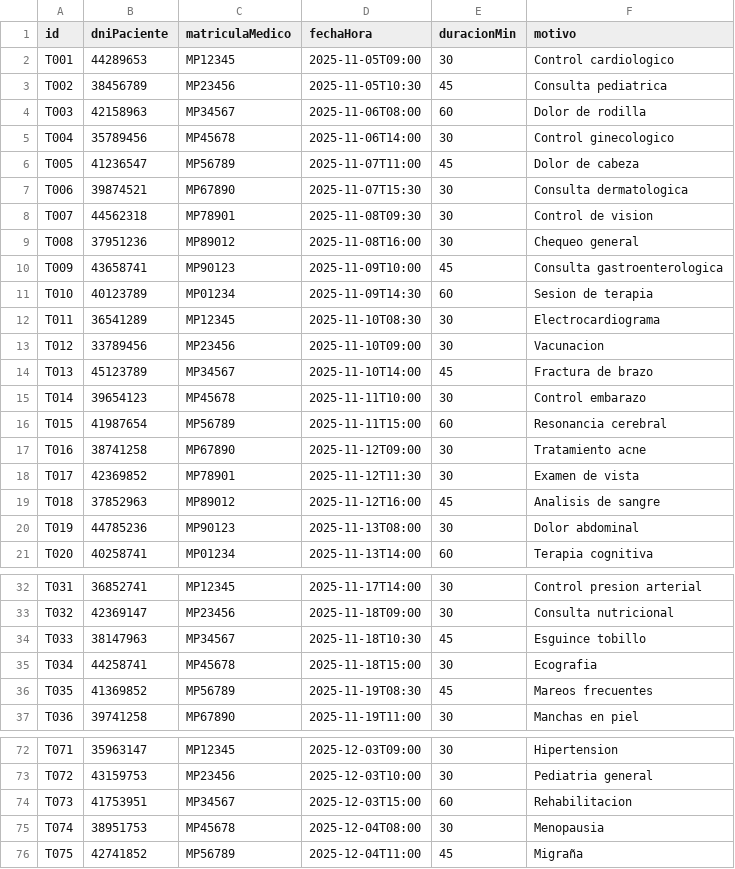
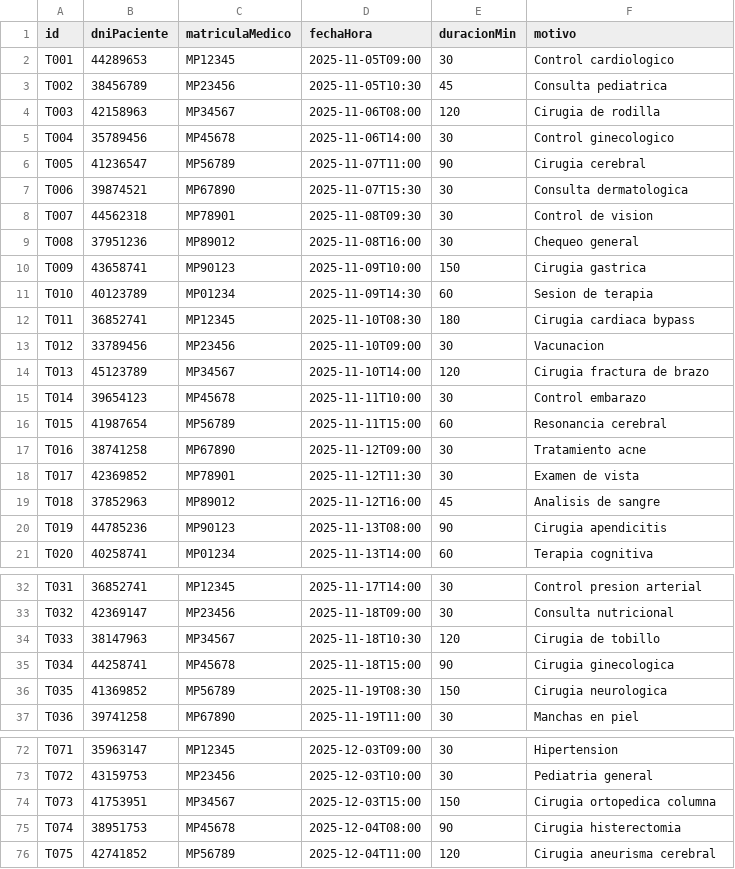
Before and after one commit to JhelixT/informatica3-guias-practicas, a CSV file: src/core/integrador/datos/turnos.csv, drawn as a sheet; only a part is shown, gaps mark what is left out; the diff covers the shown part only.

```diff
--- a/src/core/integrador/datos/turnos.csv
+++ b/src/core/integrador/datos/turnos.csv
@@ -3,5 +3,5 @@ T001,44289653,MP12345,2025-11-05T09:00,30,Control cardiologico
 T002,38456789,MP23456,2025-11-05T10:30,45,Consulta pediatrica
-T003,42158963,MP34567,2025-11-06T08:00,60,Dolor de rodilla
+T003,42158963,MP34567,2025-11-06T08:00,120,Cirugia de rodilla
 T004,35789456,MP45678,2025-11-06T14:00,30,Control ginecologico
-T005,41236547,MP56789,2025-11-07T11:00,45,Dolor de cabeza
+T005,41236547,MP56789,2025-11-07T11:00,90,Cirugia cerebral
 T006,39874521,MP67890,2025-11-07T15:30,30,Consulta dermatologica
@@ -9,7 +9,7 @@ T007,44562318,MP78901,2025-11-08T09:30,30,Control de vision
 T008,37951236,MP89012,2025-11-08T16:00,30,Chequeo general
-T009,43658741,MP90123,2025-11-09T10:00,45,Consulta gastroenterologica
+T009,43658741,MP90123,2025-11-09T10:00,150,Cirugia gastrica
 T010,40123789,MP01234,2025-11-09T14:30,60,Sesion de terapia
-T011,36541289,MP12345,2025-11-10T08:30,30,Electrocardiograma
+T011,36852741,MP12345,2025-11-10T08:30,180,Cirugia cardiaca bypass
 T012,33789456,MP23456,2025-11-10T09:00,30,Vacunacion
-T013,45123789,MP34567,2025-11-10T14:00,45,Fractura de brazo
+T013,45123789,MP34567,2025-11-10T14:00,120,Cirugia fractura de brazo
 T014,39654123,MP45678,2025-11-11T10:00,30,Control embarazo
@@ -19,3 +19,3 @@ T017,42369852,MP78901,2025-11-12T11:30,30,Examen de vista
 T018,37852963,MP89012,2025-11-12T16:00,45,Analisis de sangre
-T019,44785236,MP90123,2025-11-13T08:00,30,Dolor abdominal
+T019,44785236,MP90123,2025-11-13T08:00,90,Cirugia apendicitis
 T020,40258741,MP01234,2025-11-13T14:00,60,Terapia cognitiva
@@ -33,5 +33,5 @@ T031,36852741,MP12345,2025-11-17T14:00,30,Control presion arterial
 T032,42369147,MP23456,2025-11-18T09:00,30,Consulta nutricional
-T033,38147963,MP34567,2025-11-18T10:30,45,Esguince tobillo
-T034,44258741,MP45678,2025-11-18T15:00,30,Ecografia
-T035,41369852,MP56789,2025-11-19T08:30,45,Mareos frecuentes
+T033,38147963,MP34567,2025-11-18T10:30,120,Cirugia de tobillo
+T034,44258741,MP45678,2025-11-18T15:00,90,Cirugia ginecologica
+T035,41369852,MP56789,2025-11-19T08:30,150,Cirugia neurologica
 T036,39741258,MP67890,2025-11-19T11:00,30,Manchas en piel
@@ -73,4 +73,4 @@ T071,35963147,MP12345,2025-12-03T09:00,30,Hipertension
 T072,43159753,MP23456,2025-12-03T10:00,30,Pediatria general
-T073,41753951,MP34567,2025-12-03T15:00,60,Rehabilitacion
-T074,38951753,MP45678,2025-12-04T08:00,30,Menopausia
-T075,42741852,MP56789,2025-12-04T11:00,45,Migraña
+T073,41753951,MP34567,2025-12-03T15:00,150,Cirugia ortopedica columna
+T074,38951753,MP45678,2025-12-04T08:00,90,Cirugia histerectomia
+T075,42741852,MP56789,2025-12-04T11:00,120,Cirugia aneurisma cerebral
```
Also changed, not shown: 8 edited cells elsewhere in this file, src/core/integrador/datos/pacientes.csv, 13 other files.
